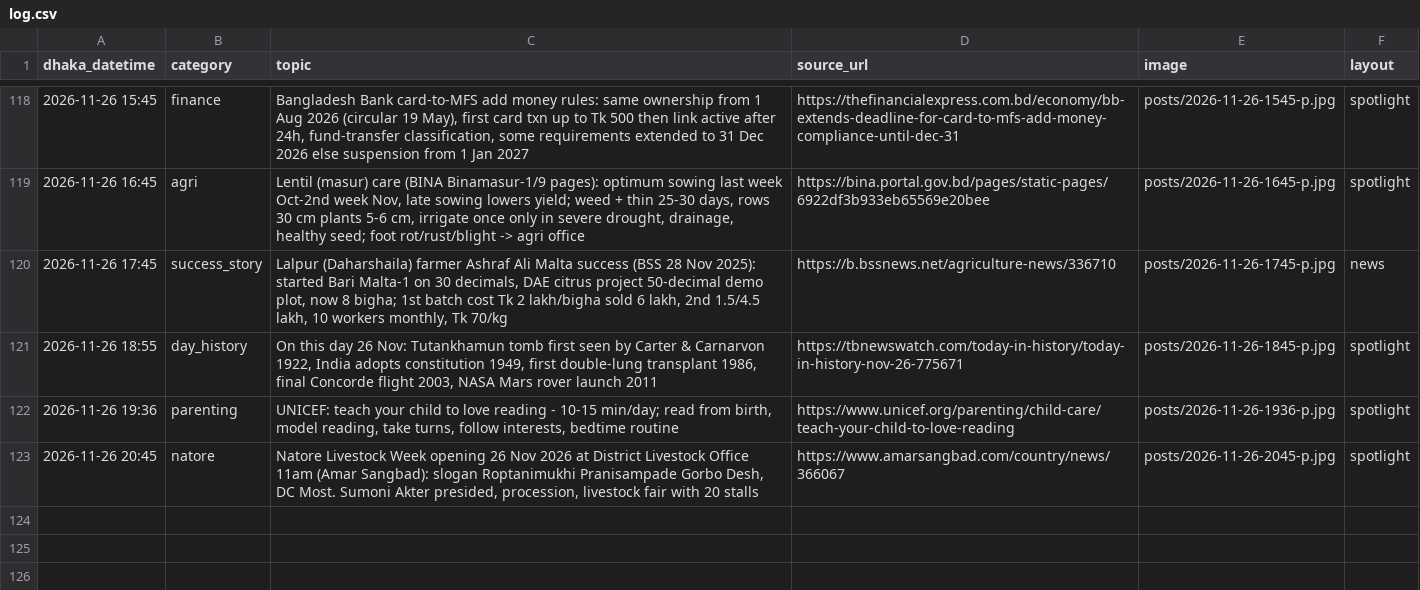
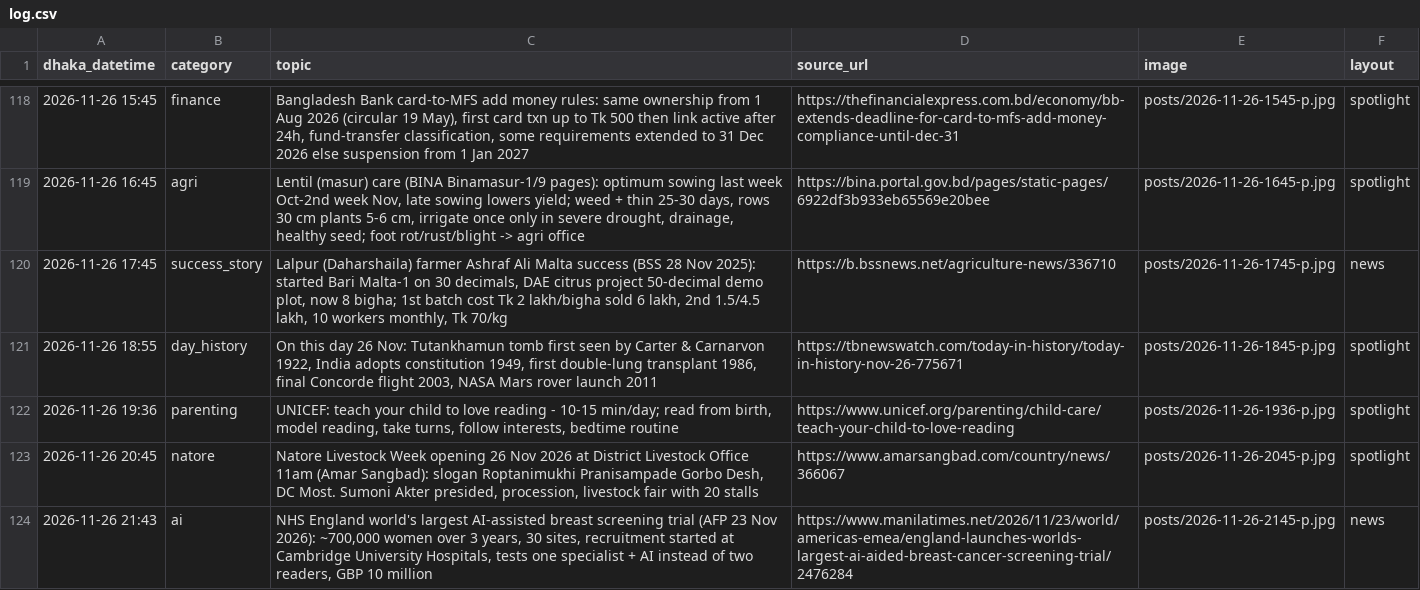
Before and after one commit to Rajibnt/codexnatore, a CSV file: ready/log.csv, drawn as a sheet; only a part is shown, gaps mark what is left out; the diff names each change by its address in the sheet, - before the commit and + after, or states it on an @@ line.

```diff
--- a/ready/log.csv
+++ b/ready/log.csv
+row 124: 2026-11-26 21:43 | ai | NHS England world's largest AI-assisted breast screening trial (AFP 23 Nov 2026): ~700,000 women over 3 years, 30 sites, recruitment started at Cambridge University Hospitals, tests one specialist + AI instead of two readers, GBP 10 million | https://www.manilatimes.net/2026/11/23/world/americas-emea/england-launches-worlds-largest-ai-aided-breast-cancer-screening-trial/2476284 | posts/2026-11-26-2145-p.jpg | news
```
Also changed, not shown: 4 other files.
